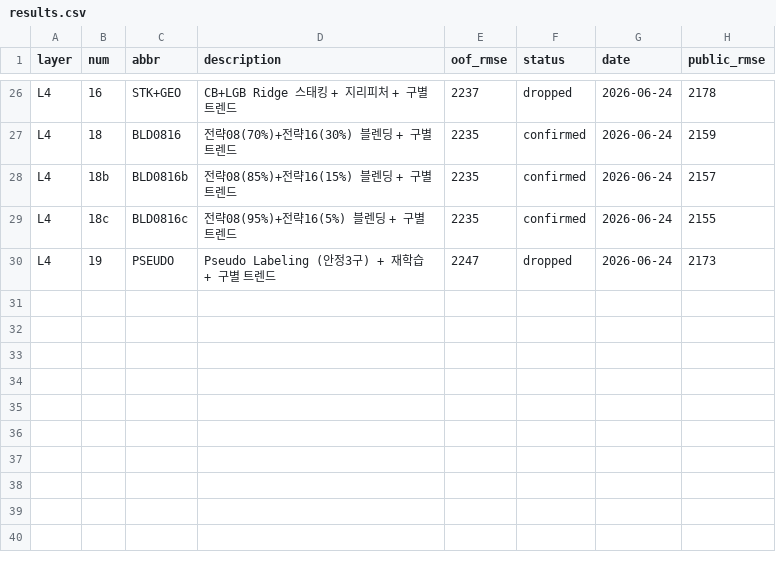
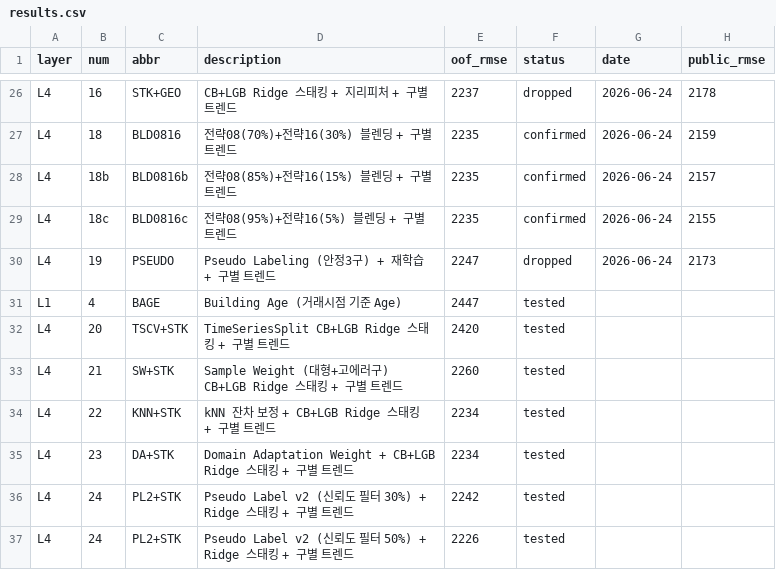
Before and after one commit to fomalhaut17/scu-5th-competition, a CSV file: results.csv, drawn as a sheet; only a part is shown, gaps mark what is left out; the diff names each change by its address in the sheet, - before the commit and + after, or states it on an @@ line.

```diff
--- a/results.csv
+++ b/results.csv
+row 31: L1 | 4 | BAGE | Building Age (거래시점 기준 Age) | 2447 | tested
+row 32: L4 | 20 | TSCV+STK | TimeSeriesSplit CB+LGB Ridge 스태킹 + 구별 트렌드 | 2420 | tested
+row 33: L4 | 21 | SW+STK | Sample Weight (대형+고에러구) CB+LGB Ridge 스태킹 + 구별 트렌드 | 2260 | tested
+row 34: L4 | 22 | KNN+STK | kNN 잔차 보정 + CB+LGB Ridge 스태킹 + 구별 트렌드 | 2234 | tested
+row 35: L4 | 23 | DA+STK | Domain Adaptation Weight + CB+LGB Ridge 스태킹 + 구별 트렌드 | 2234 | tested
+row 36: L4 | 24 | PL2+STK | Pseudo Label v2 (신뢰도 필터 30%) + Ridge 스태킹 + 구별 트렌드 | 2242 | tested
+row 37: L4 | 24 | PL2+STK | Pseudo Label v2 (신뢰도 필터 50%) + Ridge 스태킹 + 구별 트렌드 | 2226 | tested
```
Also changed, not shown: 9 other files.
